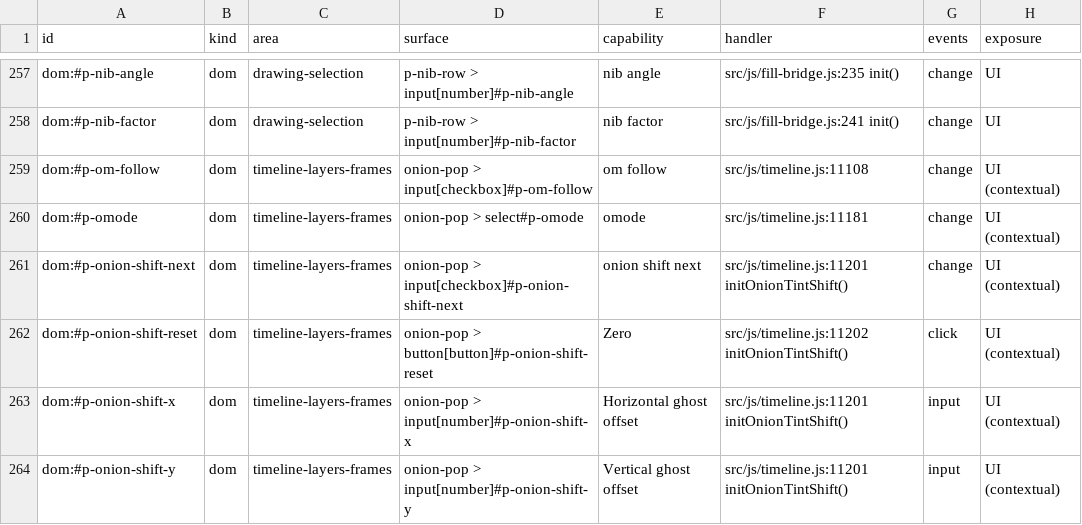
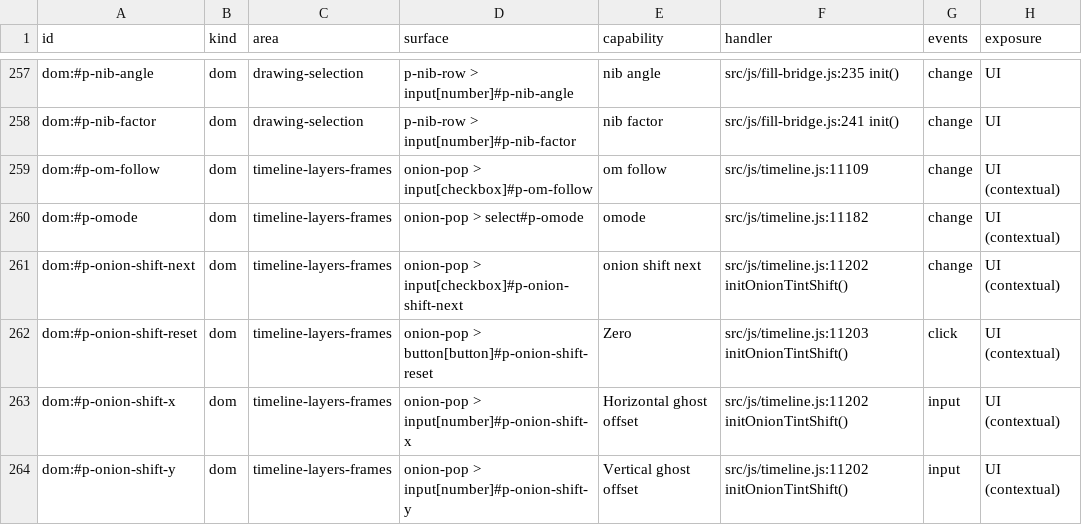
Before and after one commit to mysteropodes/nemo, a CSV file: engineering/inventory/surfaces.csv, drawn as a sheet; only a part is shown, gaps mark what is left out; the diff covers the shown part only; the diff names each change by its address in the sheet, - before the commit and + after, or states it on an @@ line.

Commit message:
chore(remediation): refresh actual joined source observations
Signed-off-by: IVG-Design <ilyav@gusinski.us>

```diff
--- a/engineering/inventory/surfaces.csv
+++ b/engineering/inventory/surfaces.csv
-F259 (handler): src/js/timeline.js:11108
+F259 (handler): src/js/timeline.js:11109
-F260 (handler): src/js/timeline.js:11181
+F260 (handler): src/js/timeline.js:11182
-F261 (handler): src/js/timeline.js:11201 initOnionTintShift()
+F261 (handler): src/js/timeline.js:11202 initOnionTintShift()
-F262 (handler): src/js/timeline.js:11202 initOnionTintShift()
+F262 (handler): src/js/timeline.js:11203 initOnionTintShift()
-F263:F264 (handler): src/js/timeline.js:11201 initOnionTintShift()
+F263:F264 (handler): src/js/timeline.js:11202 initOnionTintShift()
```
Also changed, not shown: 1 added row, 1 removed row and 130 edited cells elsewhere in this file, 3 other files.
